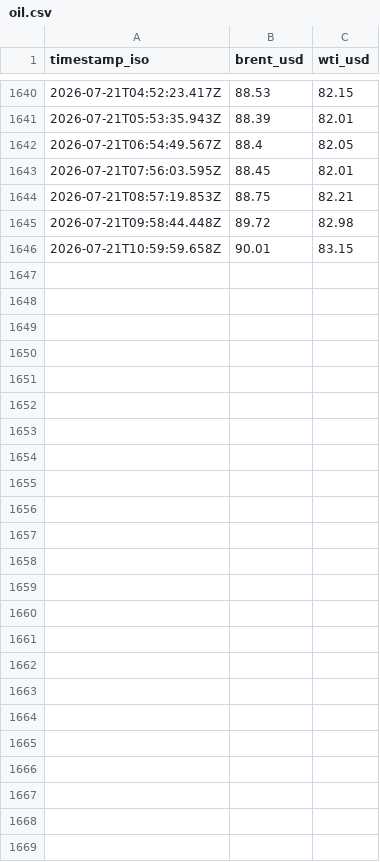
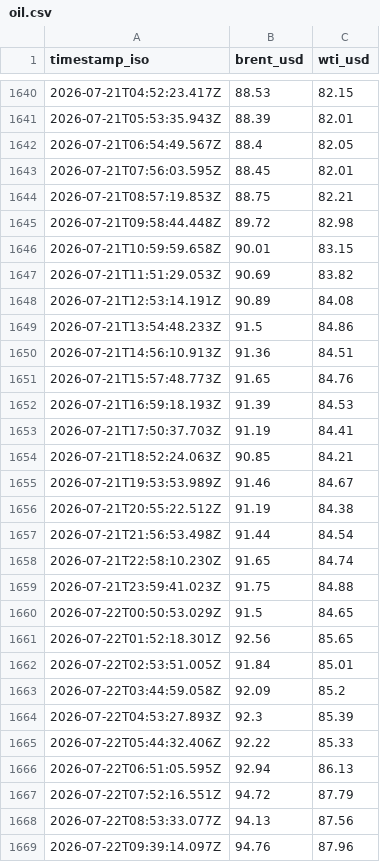
Before and after one commit to supamanluva/hormuz-watch, a CSV file: history/oil.csv, drawn as a sheet; only a part is shown, gaps mark what is left out; the diff names each change by its address in the sheet, - before the commit and + after, or states it on an @@ line.

```diff
--- a/history/oil.csv
+++ b/history/oil.csv
+row 1647: 2026-07-21T11:51:29.053Z | 90.69 | 83.82
+row 1648: 2026-07-21T12:53:14.191Z | 90.89 | 84.08
+row 1649: 2026-07-21T13:54:48.233Z | 91.5 | 84.86
+row 1650: 2026-07-21T14:56:10.913Z | 91.36 | 84.51
+row 1651: 2026-07-21T15:57:48.773Z | 91.65 | 84.76
+row 1652: 2026-07-21T16:59:18.193Z | 91.39 | 84.53
+row 1653: 2026-07-21T17:50:37.703Z | 91.19 | 84.41
+row 1654: 2026-07-21T18:52:24.063Z | 90.85 | 84.21
+row 1655: 2026-07-21T19:53:53.989Z | 91.46 | 84.67
+row 1656: 2026-07-21T20:55:22.512Z | 91.19 | 84.38
+row 1657: 2026-07-21T21:56:53.498Z | 91.44 | 84.54
+row 1658: 2026-07-21T22:58:10.230Z | 91.65 | 84.74
+row 1659: 2026-07-21T23:59:41.023Z | 91.75 | 84.88
+row 1660: 2026-07-22T00:50:53.029Z | 91.5 | 84.65
+row 1661: 2026-07-22T01:52:18.301Z | 92.56 | 85.65
+row 1662: 2026-07-22T02:53:51.005Z | 91.84 | 85.01
+row 1663: 2026-07-22T03:44:59.058Z | 92.09 | 85.2
+row 1664: 2026-07-22T04:53:27.893Z | 92.3 | 85.39
+row 1665: 2026-07-22T05:44:32.406Z | 92.22 | 85.33
+row 1666: 2026-07-22T06:51:05.595Z | 92.94 | 86.13
+row 1667: 2026-07-22T07:52:16.551Z | 94.72 | 87.79
+row 1668: 2026-07-22T08:53:33.077Z | 94.13 | 87.56
+row 1669: 2026-07-22T09:39:14.097Z | 94.76 | 87.96
```
Also changed, not shown: history/events.csv, history/status_history.csv, 1 other file.
